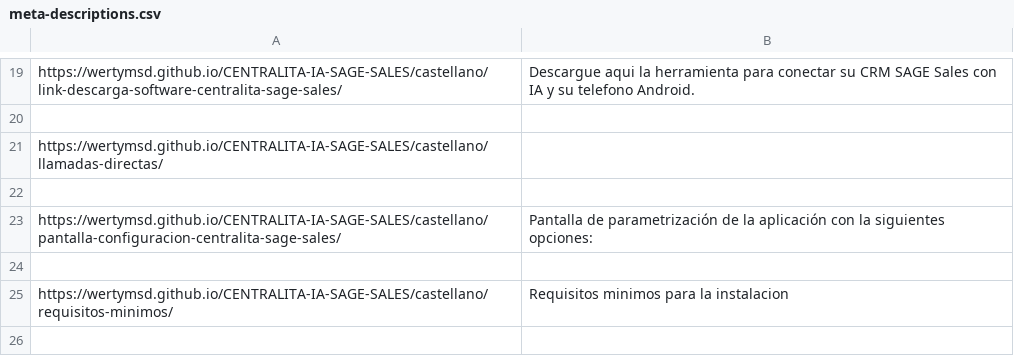
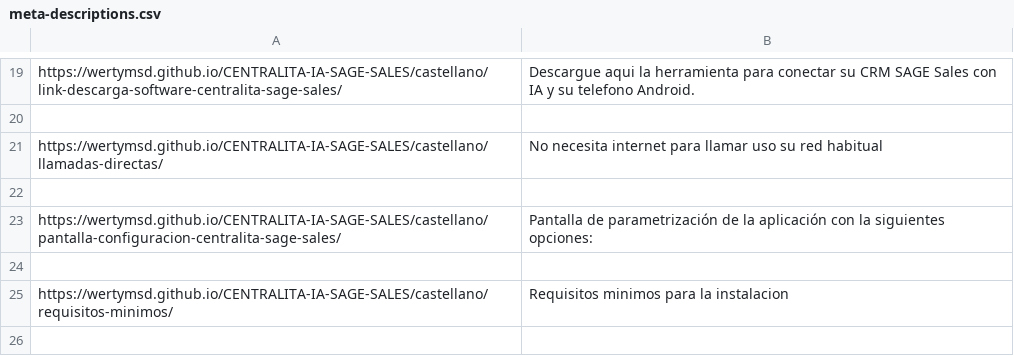
Before and after one commit to wertyMSD/CENTRALITA-IA-SAGE-SALES, a CSV file: meta-descriptions.csv, drawn as a sheet; only a part is shown, gaps mark what is left out.

```diff
--- a/meta-descriptions.csv
+++ b/meta-descriptions.csv
@@ -29,3 +29,3 @@ https://wertymsd.github.io/CENTRALITA-IA-SAGE-SALES/castellano/link-descarga-sof
 
-https://wertymsd.github.io/CENTRALITA-IA-SAGE-SALES/castellano/llamadas-directas/,
+https://wertymsd.github.io/CENTRALITA-IA-SAGE-SALES/castellano/llamadas-directas/,No necesita internet para llamar uso su red habitual
 
```
Also changed, not shown: 3 other files.
